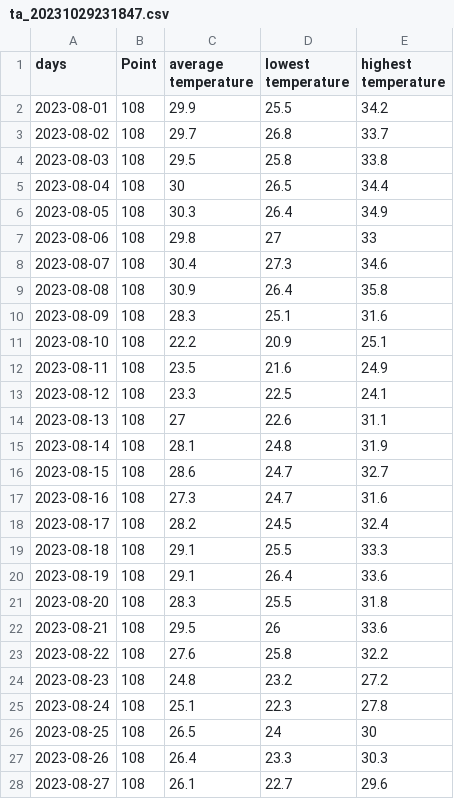
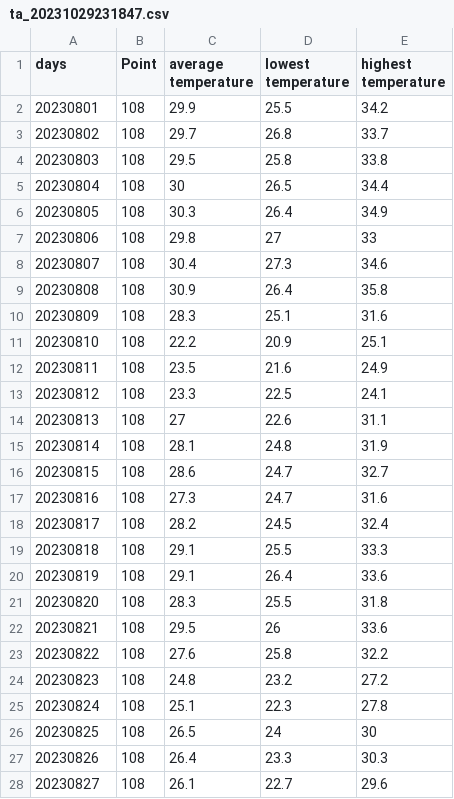
Before and after one commit to killer444444444/colab, a CSV file: ta_20231029231847.csv, drawn as a sheet; only a part is shown; the diff covers the shown part only.

Commit message:
Update ta_20231029231847.csv

```diff
--- a/ta_20231029231847.csv
+++ b/ta_20231029231847.csv
@@ -1,28 +1,28 @@
 days,Point,average temperature,lowest temperature,highest temperature
-2023-08-01,108,29.9,25.5,34.2
-2023-08-02,108,29.7,26.8,33.7
-2023-08-03,108,29.5,25.8,33.8
-2023-08-04,108,30,26.5,34.4
-2023-08-05,108,30.3,26.4,34.9
-2023-08-06,108,29.8,27,33
-2023-08-07,108,30.4,27.3,34.6
-2023-08-08,108,30.9,26.4,35.8
-2023-08-09,108,28.3,25.1,31.6
-2023-08-10,108,22.2,20.9,25.1
-2023-08-11,108,23.5,21.6,24.9
-2023-08-12,108,23.3,22.5,24.1
-2023-08-13,108,27,22.6,31.1
-2023-08-14,108,28.1,24.8,31.9
-2023-08-15,108,28.6,24.7,32.7
-2023-08-16,108,27.3,24.7,31.6
-2023-08-17,108,28.2,24.5,32.4
-2023-08-18,108,29.1,25.5,33.3
-2023-08-19,108,29.1,26.4,33.6
-2023-08-20,108,28.3,25.5,31.8
-2023-08-21,108,29.5,26,33.6
-2023-08-22,108,27.6,25.8,32.2
-2023-08-23,108,24.8,23.2,27.2
-2023-08-24,108,25.1,22.3,27.8
-2023-08-25,108,26.5,24,30
-2023-08-26,108,26.4,23.3,30.3
-2023-08-27,108,26.1,22.7,29.6
+20230801,108,29.9,25.5,34.2
+20230802,108,29.7,26.8,33.7
+20230803,108,29.5,25.8,33.8
+20230804,108,30,26.5,34.4
+20230805,108,30.3,26.4,34.9
+20230806,108,29.8,27,33
+20230807,108,30.4,27.3,34.6
+20230808,108,30.9,26.4,35.8
+20230809,108,28.3,25.1,31.6
+20230810,108,22.2,20.9,25.1
+20230811,108,23.5,21.6,24.9
+20230812,108,23.3,22.5,24.1
+20230813,108,27,22.6,31.1
+20230814,108,28.1,24.8,31.9
+20230815,108,28.6,24.7,32.7
+20230816,108,27.3,24.7,31.6
+20230817,108,28.2,24.5,32.4
+20230818,108,29.1,25.5,33.3
+20230819,108,29.1,26.4,33.6
+20230820,108,28.3,25.5,31.8
+20230821,108,29.5,26,33.6
+20230822,108,27.6,25.8,32.2
+20230823,108,24.8,23.2,27.2
+20230824,108,25.1,22.3,27.8
+20230825,108,26.5,24,30
+20230826,108,26.4,23.3,30.3
+20230827,108,26.1,22.7,29.6
```
Also changed, not shown: 62 edited cells elsewhere in this file.
